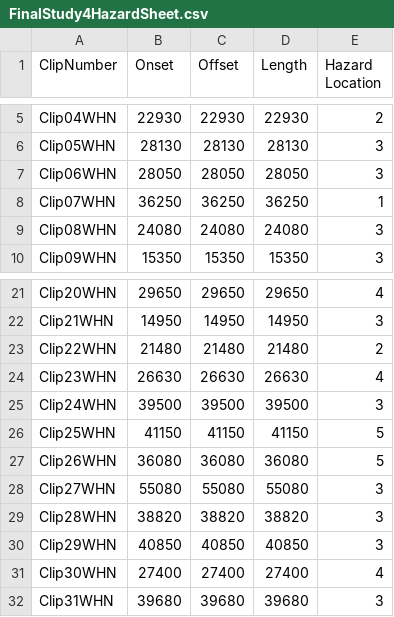
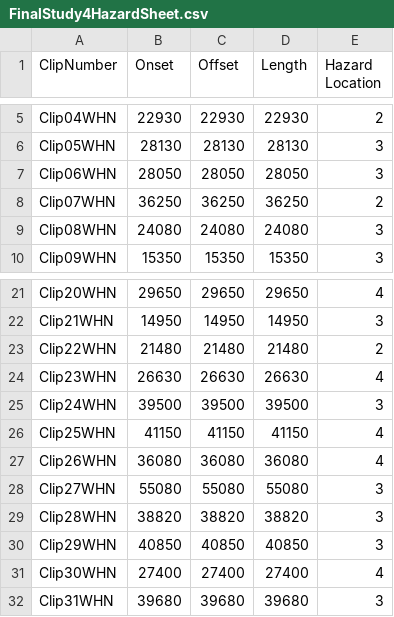
Before and after one commit to thomasgoodge/Study4, a CSV file: Assets/Resources/FinalStudy4HazardSheet.csv, drawn as a sheet; only a part is shown, gaps mark what is left out.

Commit message:
Added locational button movement back in, and tweaked presentation of text

```diff
--- a/Assets/Resources/FinalStudy4HazardSheet.csv
+++ b/Assets/Resources/FinalStudy4HazardSheet.csv
@@ -7,3 +7,3 @@ Clip05WHN,28130,28130,28130,3
 Clip06WHN,28050,28050,28050,3
-Clip07WHN,36250,36250,36250,1
+Clip07WHN,36250,36250,36250,2
 Clip08WHN,24080,24080,24080,3
@@ -25,4 +25,4 @@ Clip23WHN,26630,26630,26630,4
 Clip24WHN,39500,39500,39500,3
-Clip25WHN,41150,41150,41150,5
-Clip26WHN,36080,36080,36080,5
+Clip25WHN,41150,41150,41150,4
+Clip26WHN,36080,36080,36080,4
 Clip27WHN,55080,55080,55080,3
```
Also changed, not shown: 18 other files.
